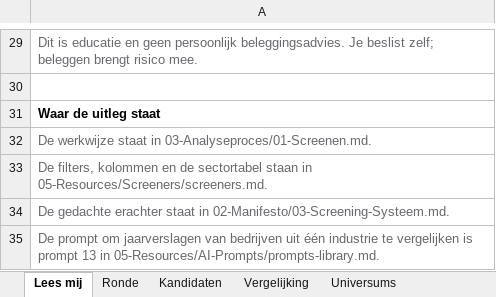
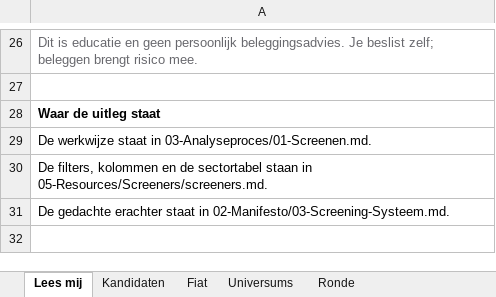
Before and after one commit to keesvanwanrooij/belegger-kees-methode, an Excel workbook: 05-Resources/Templates/02-Screening.xlsx, sheet Lees mij, drawn as a sheet; only a part is shown, gaps mark what is left out; values as stored, in another font and other column widths than the file's, no borders; removed rows and columns are numbered as before the commit, all else as after; the diff covers the shown part only; the diff names each change by its address in the sheet, - before the commit and + after, or states it on an @@ line.

```diff
--- a/05-Resources/Templates/02-Screening.xlsx (sheet Lees mij)
+++ b/05-Resources/Templates/02-Screening.xlsx (sheet Lees mij)
-sheet tab: Vergelijking
+sheet tab: Fiat
@@ sheet tab order changed: Lees mij | Kandidaten | Fiat | Universums | Ronde @@
-A29:A31 text colour: #68686D
+A29:A31 text colour: black
-row 35: De prompt om jaarverslagen van bedrijven uit één industrie te vergelijken is prompt 13 in 05-Resources/AI-Prompts/prompts-library.md.
```
Also changed, not shown: 4 added rows, 7 removed rows, 11 edited cells and cell formats elsewhere in this sheet, sheet Kandidaten, sheet Ronde, sheet Universums, 7 other files.
